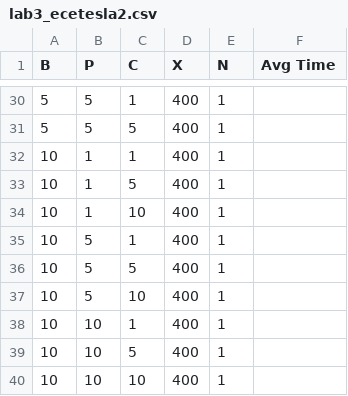
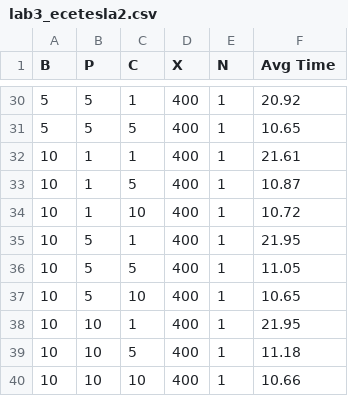
Before and after one commit to Lucy-829928/ECE252-Lab, a CSV file: lab3/lab3_ecetesla2.csv, drawn as a sheet; only a part is shown, gaps mark what is left out; the diff covers the shown part only.

```diff
--- a/lab3/lab3_ecetesla2.csv
+++ b/lab3/lab3_ecetesla2.csv
@@ -30,11 +30,11 @@ B,P,C,X,N,Avg Time
-5,5,1,400,1,
-5,5,5,400,1,
-10,1,1,400,1,
-10,1,5,400,1,
-10,1,10,400,1,
-10,5,1,400,1,
-10,5,5,400,1,
-10,5,10,400,1,
-10,10,1,400,1,
-10,10,5,400,1,
-10,10,10,400,1,
+5,5,1,400,1,20.92
+5,5,5,400,1,10.65
+10,1,1,400,1,21.61
+10,1,5,400,1,10.87
+10,1,10,400,1,10.72
+10,5,1,400,1,21.95
+10,5,5,400,1,11.05
+10,5,10,400,1,10.65
+10,10,1,400,1,21.95
+10,10,5,400,1,11.18
+10,10,10,400,1,10.66
```
Also changed, not shown: 27 edited cells elsewhere in this file, 1 other file.
